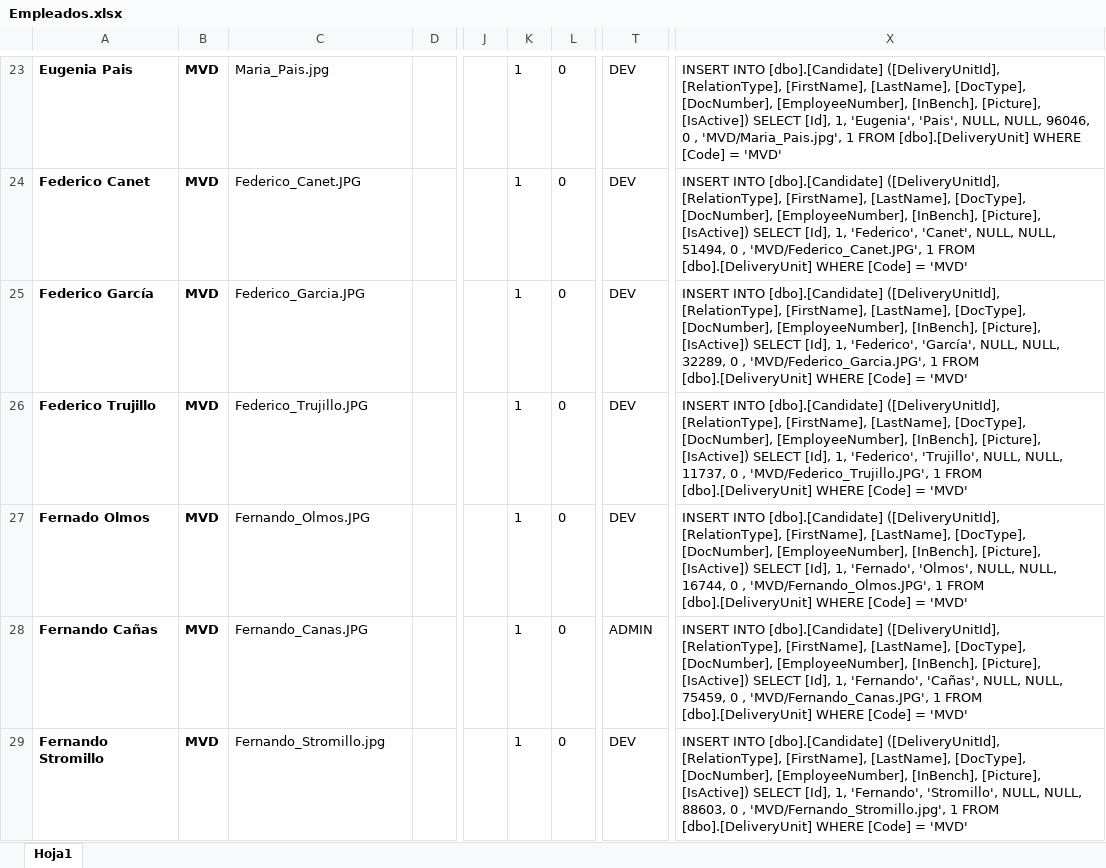
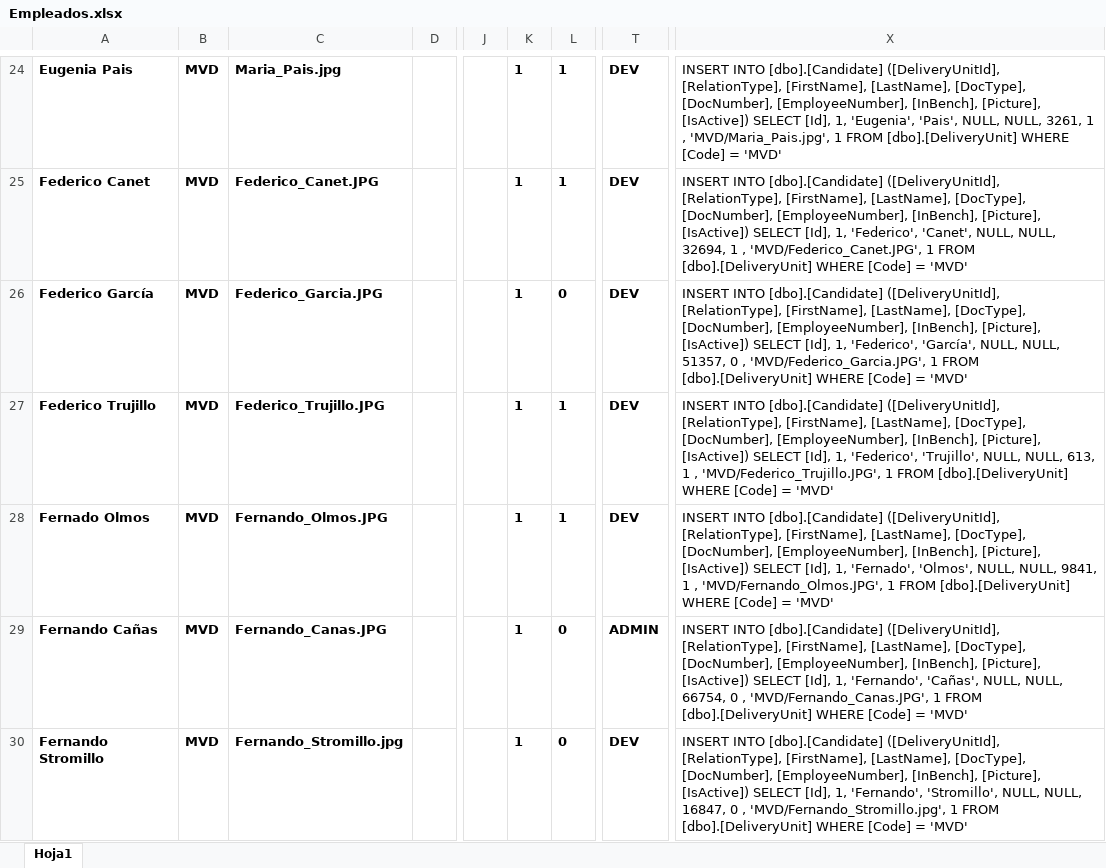
Before and after one commit to marlongonzalezdev/innovationLab2019, an Excel workbook: database/Empleados.xlsx, sheet Hoja1, drawn as a sheet; only a part is shown, gaps mark what is left out; values as stored, in another font and other column widths than the file's, no borders; addresses are those after the commit; the diff covers the shown part only; the diff names each change by its address in the sheet, - before the commit and + after, or states it on an @@ line.

```diff
--- a/database/Empleados.xlsx (sheet Hoja1)
+++ b/database/Empleados.xlsx (sheet Hoja1)
-C24:C30 bold: off
+C24:C30 bold: on
-K24:L30 bold: off
+K24:L30 bold: on
-L24:L25: 0
+L24:L25: 1
-T24:T30 bold: off
+T24:T30 bold: on
-X24: …NULL, NULL, 96046, 0 , 'MVD/Maria_Pais.jpg',…
+X24: …NULL, NULL, 3261, 1 , 'MVD/Maria_Pais.jpg',…
-X25: …NULL, NULL, 51494, 0 , 'MVD/Federico_Canet.JPG',…
+X25: …NULL, NULL, 32694, 1 , 'MVD/Federico_Canet.JPG',…
-X26: …NULL, NULL, 32289, 0 ,…
+X26: …NULL, NULL, 51357, 0 ,…
-L27:L28: 0
+L27:L28: 1
-X27: …NULL, NULL, 11737, 0 , 'MVD/Federico_Trujillo.JPG',…
+X27: …NULL, NULL, 613, 1 , 'MVD/Federico_Trujillo.JPG',…
-X28: …NULL, NULL, 16744, 0 , 'MVD/Fernando_Olmos.JPG',…
+X28: …NULL, NULL, 9841, 1 , 'MVD/Fernando_Olmos.JPG',…
-X29: …NULL, NULL, 75459, 0 ,…
+X29: …NULL, NULL, 66754, 0 ,…
-X30: …NULL, NULL, 88603, 0 ,…
+X30: …NULL, NULL, 16847, 0 ,…
```
Also changed, not shown: 1 added row, 97 edited cells and cell formats elsewhere in this sheet, formulas that keep their value, 1 other file.
